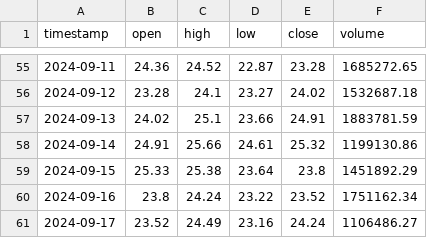
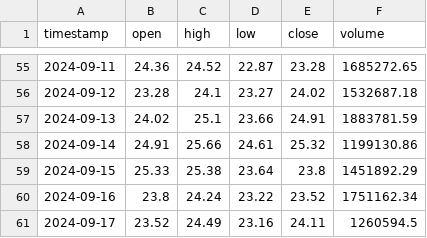
Before and after one commit to Visyntro/cryptotracker, a CSV file: crypto_data/AVAX_ohlcv.csv, drawn as a sheet; only a part is shown, gaps mark what is left out.

```diff
--- a/crypto_data/AVAX_ohlcv.csv
+++ b/crypto_data/AVAX_ohlcv.csv
@@ -60,2 +60,2 @@ timestamp,open,high,low,close,volume
 2024-09-16,23.8,24.24,23.22,23.52,1751162.34
-2024-09-17,23.52,24.49,23.16,24.24,1106486.27
+2024-09-17,23.52,24.49,23.16,24.11,1260594.5
```
Also changed, not shown: crypto_data/ARB_ohlcv.csv, crypto_data/DOT_ohlcv.csv, 41 other files.
